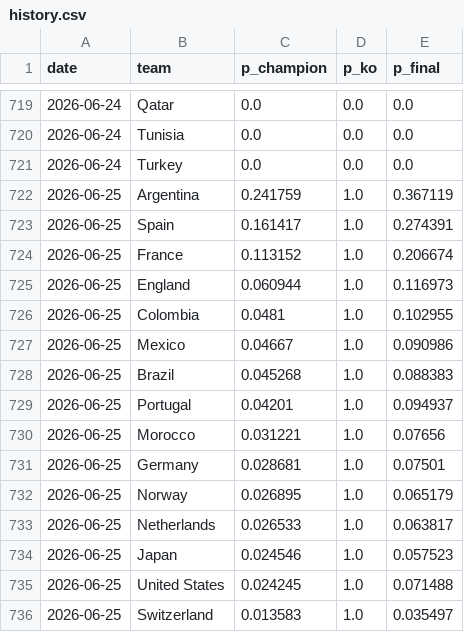
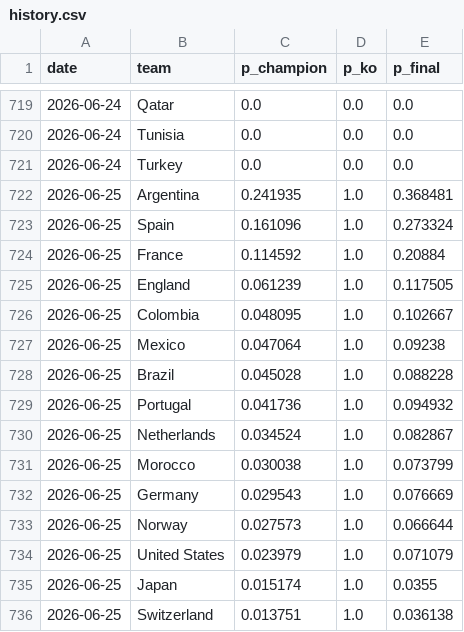
Before and after one commit to manuelcralves/WORLD-CUP-2026, a CSV file: outputs/history.csv, drawn as a sheet; only a part is shown, gaps mark what is left out; the diff covers the shown part only.

```diff
--- a/outputs/history.csv
+++ b/outputs/history.csv
@@ -721,16 +721,16 @@ date,team,p_champion,p_ko,p_final
 2026-06-24,Turkey,0.0,0.0,0.0
-2026-06-25,Argentina,0.241759,1.0,0.367119
-2026-06-25,Spain,0.161417,1.0,0.274391
-2026-06-25,France,0.113152,1.0,0.206674
-2026-06-25,England,0.060944,1.0,0.116973
-2026-06-25,Colombia,0.0481,1.0,0.102955
-2026-06-25,Mexico,0.04667,1.0,0.090986
-2026-06-25,Brazil,0.045268,1.0,0.088383
-2026-06-25,Portugal,0.04201,1.0,0.094937
-2026-06-25,Morocco,0.031221,1.0,0.07656
-2026-06-25,Germany,0.028681,1.0,0.07501
-2026-06-25,Norway,0.026895,1.0,0.065179
-2026-06-25,Netherlands,0.026533,1.0,0.063817
-2026-06-25,Japan,0.024546,1.0,0.057523
-2026-06-25,United States,0.024245,1.0,0.071488
-2026-06-25,Switzerland,0.013583,1.0,0.035497
+2026-06-25,Argentina,0.241935,1.0,0.368481
+2026-06-25,Spain,0.161096,1.0,0.273324
+2026-06-25,France,0.114592,1.0,0.20884
+2026-06-25,England,0.061239,1.0,0.117505
+2026-06-25,Colombia,0.048095,1.0,0.102667
+2026-06-25,Mexico,0.047064,1.0,0.09238
+2026-06-25,Brazil,0.045028,1.0,0.088228
+2026-06-25,Portugal,0.041736,1.0,0.094932
+2026-06-25,Netherlands,0.034524,1.0,0.082867
+2026-06-25,Morocco,0.030038,1.0,0.073799
+2026-06-25,Germany,0.029543,1.0,0.076669
+2026-06-25,Norway,0.027573,1.0,0.066644
+2026-06-25,United States,0.023979,1.0,0.071079
+2026-06-25,Japan,0.015174,1.0,0.0355
+2026-06-25,Switzerland,0.013751,1.0,0.036138
```
Also changed, not shown: 4 added rows, 4 removed rows, 2 moved rows and 58 edited cells elsewhere in this file, api_cache/wc_events.csv, api_cache/wc_matches.csv, 6 other files.
